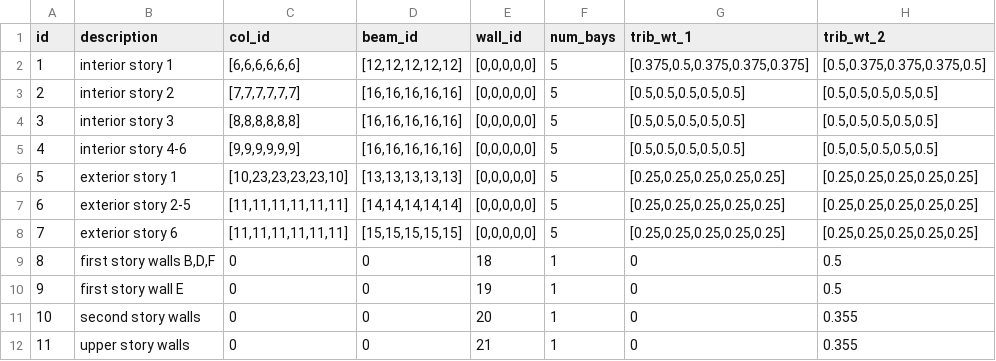
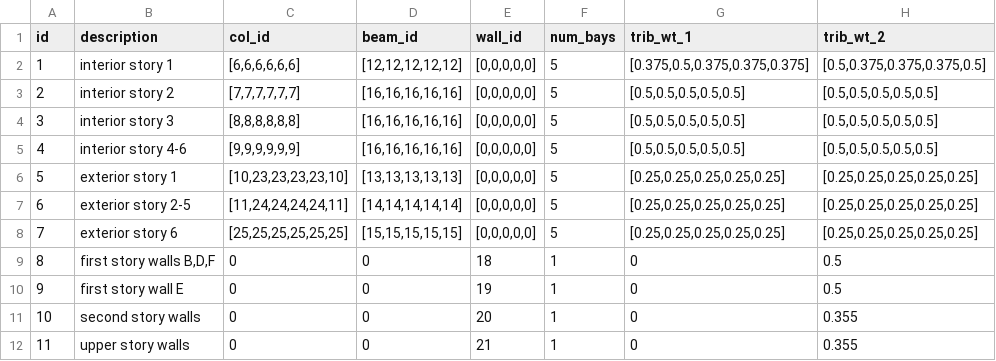
Before and after one commit to dustin-cook/Opensees, a CSV file: inputs/models/ICBS_model_3D_fixed/element_group.csv, drawn as a sheet.

```diff
--- a/inputs/models/ICBS_model_3D_fixed/element_group.csv
+++ b/inputs/models/ICBS_model_3D_fixed/element_group.csv
@@ -6,4 +6,4 @@ id,description,col_id,beam_id,wall_id,num_bays,trib_wt_1,trib_wt_2
 5,exterior story 1,"[10,23,23,23,23,10]","[13,13,13,13,13]","[0,0,0,0,0]",5,"[0.25,0.25,0.25,0.25,0.25]","[0.25,0.25,0.25,0.25,0.25]"
-6,exterior story 2-5,"[11,11,11,11,11,11]","[14,14,14,14,14]","[0,0,0,0,0]",5,"[0.25,0.25,0.25,0.25,0.25]","[0.25,0.25,0.25,0.25,0.25]"
-7,exterior story 6,"[11,11,11,11,11,11]","[15,15,15,15,15]","[0,0,0,0,0]",5,"[0.25,0.25,0.25,0.25,0.25]","[0.25,0.25,0.25,0.25,0.25]"
+6,exterior story 2-5,"[11,24,24,24,24,11]","[14,14,14,14,14]","[0,0,0,0,0]",5,"[0.25,0.25,0.25,0.25,0.25]","[0.25,0.25,0.25,0.25,0.25]"
+7,exterior story 6,"[25,25,25,25,25,25]","[15,15,15,15,15]","[0,0,0,0,0]",5,"[0.25,0.25,0.25,0.25,0.25]","[0.25,0.25,0.25,0.25,0.25]"
 8,"first story walls B,D,F",0,0,18,1,0,0.5
```
Also changed, not shown: inputs/element.csv, inputs/models/ICBS_model_3D_fixed/story.csv, 38 other files.
